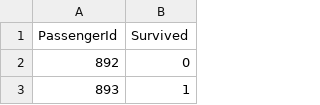
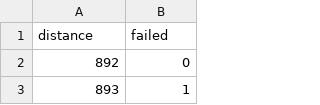
Before and after one commit to M-namir-S/MohammedNamir_Final_, a CSV file: CSV.csv (was gender_submission.csv), drawn as a sheet; only a part is shown; removed rows and columns are numbered as before the commit, all else as after; the diff names each change by its address in the sheet, - before the commit and + after, or states it on an @@ line.

Commit message:
Update and rename gender_submission.csv to CSV.csv

```diff
--- a/gender_submission.csv
+++ b/CSV.csv
-row 1: PassengerId | Survived
+row 1: distance | failed
```
